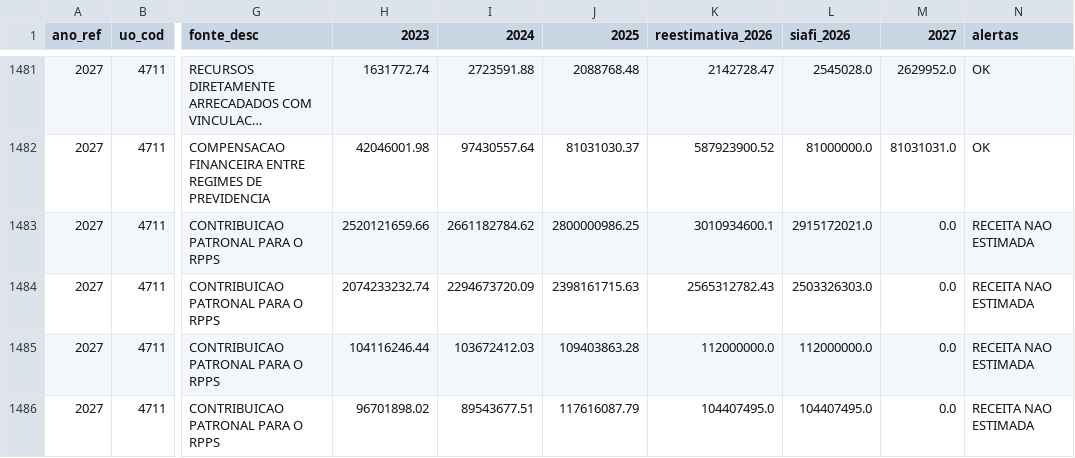
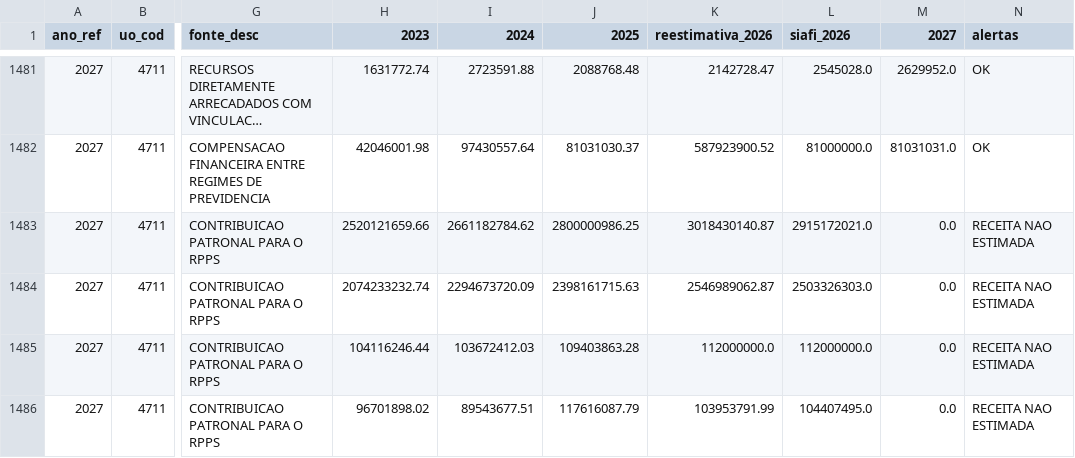
Before and after one commit to splor-mg/painel-ldo, a CSV file: data/receita_analise.csv, drawn as a sheet; only a part is shown, gaps mark what is left out; long unchanged cells end in …; the diff covers the shown part only; the diff names each change by its address in the sheet, - before the commit and + after, or states it on an @@ line.

```diff
--- a/data/receita_analise.csv
+++ b/data/receita_analise.csv
-K1483 (reestimativa_2026): 3010934600.1
+K1483 (reestimativa_2026): 3018430140.87
-K1484 (reestimativa_2026): 2565312782.43
+K1484 (reestimativa_2026): 2546989062.87
-K1486 (reestimativa_2026): 104407495.0
+K1486 (reestimativa_2026): 103953791.99
```
Also changed, not shown: 12 edited cells elsewhere in this file, data/fonte_analise.csv, 4 other files.
